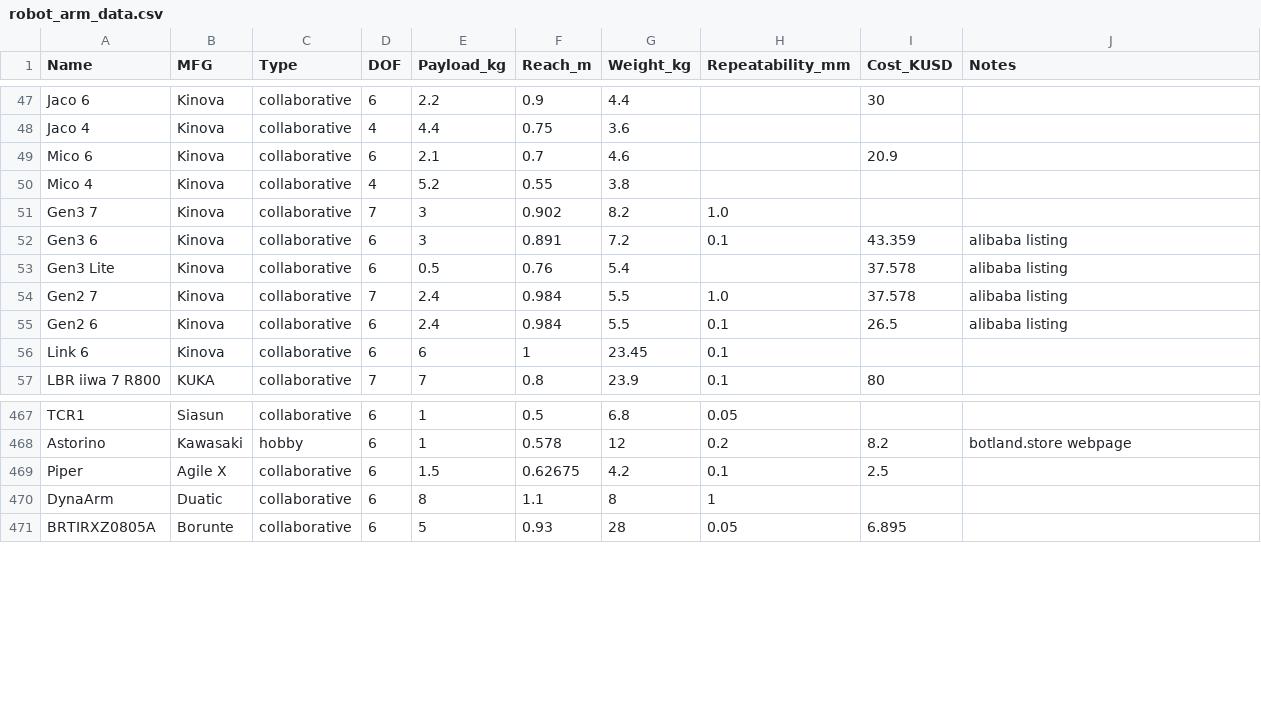
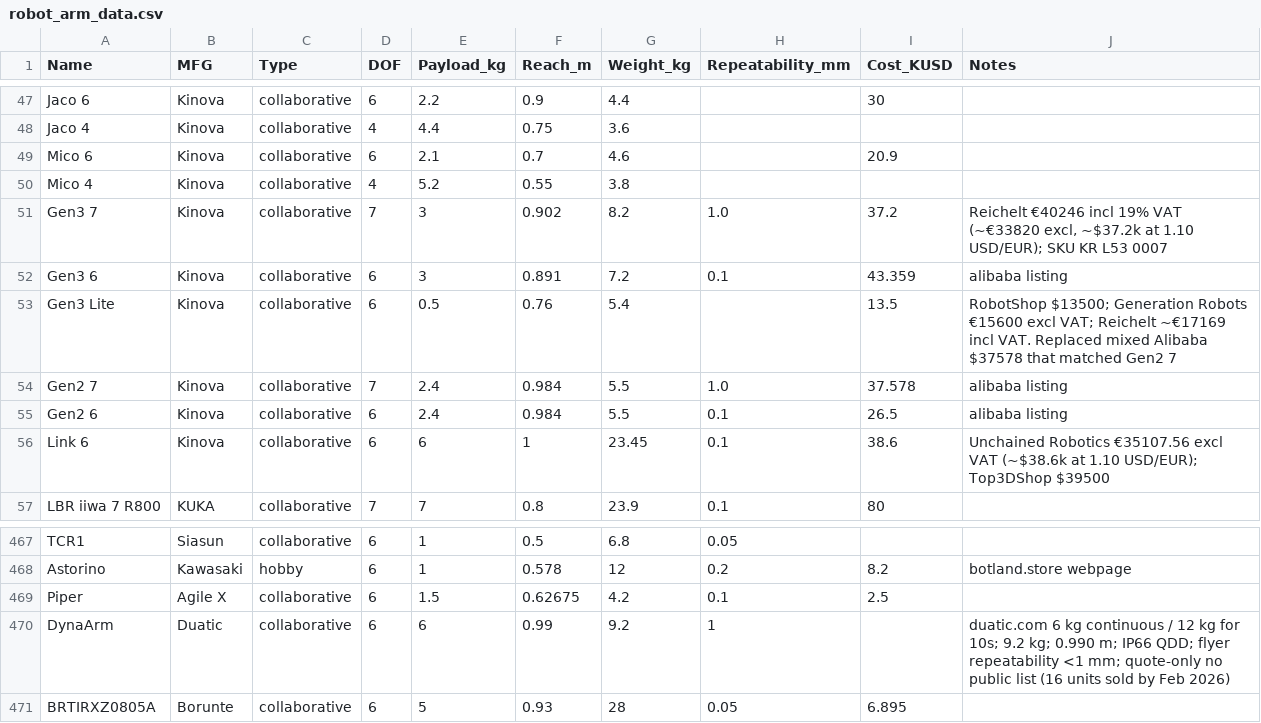
Before and after one commit to mdicicco/robot_arm_data, a CSV file: data/robot_arm_data.csv, drawn as a sheet; only a part is shown, gaps mark what is left out.

```diff
--- a/data/robot_arm_data.csv
+++ b/data/robot_arm_data.csv
@@ -50,8 +50,8 @@ Mico 6,Kinova,collaborative,6,2.1,0.7,4.6,,20.9,
 Mico 4,Kinova,collaborative,4,5.2,0.55,3.8,,,
-Gen3 7,Kinova,collaborative,7,3,0.902,8.2,1.0,,
+Gen3 7,Kinova,collaborative,7,3,0.902,8.2,1.0,37.2,"Reichelt €40246 incl 19% VAT (~€33820 excl, ~$37.2k at 1.10 USD/EUR); SKU KR L53 0007"
 Gen3 6,Kinova,collaborative,6,3,0.891,7.2,0.1,43.359,alibaba listing
-Gen3 Lite,Kinova,collaborative,6,0.5,0.76,5.4,,37.578,alibaba listing
+Gen3 Lite,Kinova,collaborative,6,0.5,0.76,5.4,,13.5,"RobotShop $13500; Generation Robots €15600 excl VAT; Reichelt ~€17169 incl VAT. Replaced mixed Alibaba $37578 that matched Gen2 7"
 Gen2 7,Kinova,collaborative,7,2.4,0.984,5.5,1.0,37.578,alibaba listing
 Gen2 6,Kinova,collaborative,6,2.4,0.984,5.5,0.1,26.5,alibaba listing
-Link 6,Kinova,collaborative,6,6,1,23.45,0.1,,
+Link 6,Kinova,collaborative,6,6,1,23.45,0.1,38.6,"Unchained Robotics €35107.56 excl VAT (~$38.6k at 1.10 USD/EUR); Top3DShop $39500"
 LBR iiwa 7 R800,KUKA,collaborative,7,7,0.8,23.9,0.1,80,
@@ -469,3 +469,3 @@ Astorino,Kawasaki,hobby,6,1,0.578,12,0.2,8.2,botland.store webpage
 Piper,Agile X,collaborative,6,1.5,0.62675,4.2,0.1,2.5,
-DynaArm,Duatic,collaborative,6,8,1.1,8,1,,
+DynaArm,Duatic,collaborative,6,6,0.99,9.2,1,,"duatic.com 6 kg continuous / 12 kg for 10s; 9.2 kg; 0.990 m; IP66 QDD; flyer repeatability <1 mm; quote-only no public list (16 units sold by Feb 2026)"
 BRTIRXZ0805A,Borunte,collaborative,6,5,0.93,28,0.05,6.895,
```
Also changed, not shown: 2 other files.
